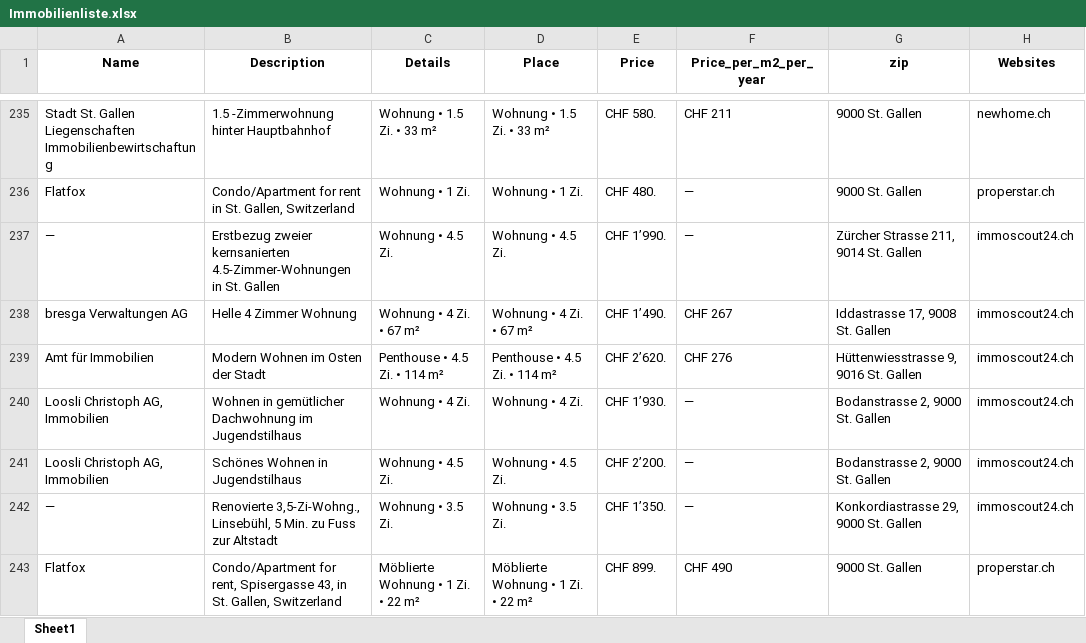
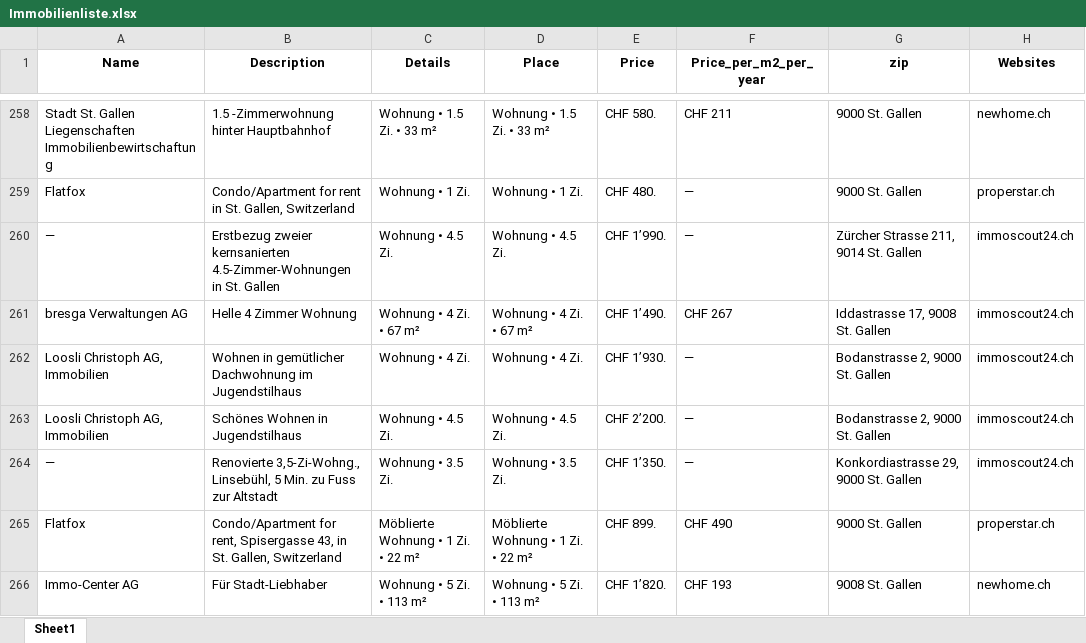
Before and after one commit to lorexzx/CS, an Excel workbook: Immobilienliste.xlsx, sheet Sheet1, drawn as a sheet; only a part is shown, gaps mark what is left out; the shorter side is filled out with more unchanged rows; values as stored, in another font and other column widths than the file's, no borders; removed rows and columns are numbered as before the commit, all else as after; the diff covers the shown part only; the diff names each change by its address in the sheet, - before the commit and + after, or states it on an @@ line.

Commit message:
Updated Immobilienliste via Workflow

```diff
--- a/Immobilienliste.xlsx (sheet Sheet1)
+++ b/Immobilienliste.xlsx (sheet Sheet1)
-row 239: Amt für Immobilien | Modern Wohnen im Osten der Stadt | Penthouse • 4.5 Zi. • 114 m² | Penthouse • 4.5 Zi. • 114 m² | CHF 2’620. | CHF 276 | Hüttenwiesstrasse 9, 9016 St. Gallen | immoscout24.ch
```
Also changed, not shown: 46 added rows, 45 removed rows and 28 edited cells elsewhere in this sheet.
